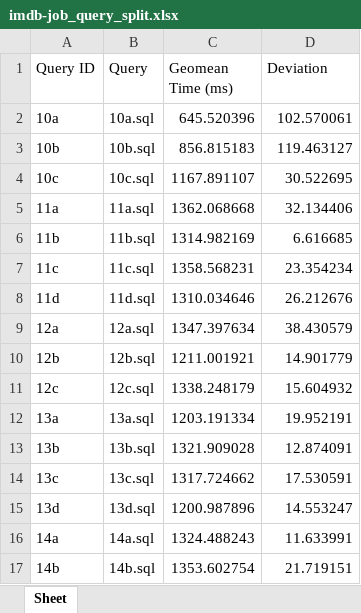
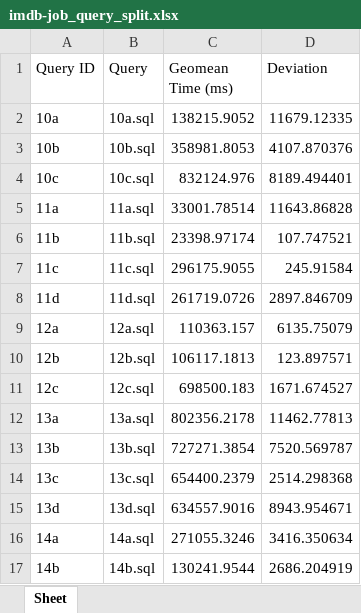
Before and after one commit to PeiMu/QuerySplit, an Excel workbook: imdb-job_query_split.xlsx, sheet Sheet, drawn as a sheet; only a part is shown; values as stored, in another font and other column widths than the file's, no borders; the diff covers the shown part only; the diff names each change by its address in the sheet, - before the commit and + after, or states it on an @@ line.

Commit message:
upload xlsx

```diff
--- a/imdb-job_query_split.xlsx (sheet Sheet)
+++ b/imdb-job_query_split.xlsx (sheet Sheet)
-C2 (Geomean Time (ms)): 645.520396
+C2 (Geomean Time (ms)): 138215.9052
-D2 (Deviation): 102.570061
+D2 (Deviation): 11679.12335
-C3 (Geomean Time (ms)): 856.815183
+C3 (Geomean Time (ms)): 358981.8053
-D3 (Deviation): 119.463127
+D3 (Deviation): 4107.870376
-C4 (Geomean Time (ms)): 1167.891107
+C4 (Geomean Time (ms)): 832124.976
-D4 (Deviation): 30.522695
+D4 (Deviation): 8189.494401
-C5 (Geomean Time (ms)): 1362.068668
+C5 (Geomean Time (ms)): 33001.78514
-D5 (Deviation): 32.134406
+D5 (Deviation): 11643.86828
-C6 (Geomean Time (ms)): 1314.982169
+C6 (Geomean Time (ms)): 23398.97174
-D6 (Deviation): 6.616685
+D6 (Deviation): 107.747521
-C7 (Geomean Time (ms)): 1358.568231
+C7 (Geomean Time (ms)): 296175.9055
-D7 (Deviation): 23.354234
+D7 (Deviation): 245.91584
-C8 (Geomean Time (ms)): 1310.034646
+C8 (Geomean Time (ms)): 261719.0726
-D8 (Deviation): 26.212676
+D8 (Deviation): 2897.846709
-C9 (Geomean Time (ms)): 1347.397634
+C9 (Geomean Time (ms)): 110363.157
-D9 (Deviation): 38.430579
+D9 (Deviation): 6135.75079
-C10 (Geomean Time (ms)): 1211.001921
+C10 (Geomean Time (ms)): 106117.1813
-D10 (Deviation): 14.901779
+D10 (Deviation): 123.897571
-C11 (Geomean Time (ms)): 1338.248179
+C11 (Geomean Time (ms)): 698500.183
-D11 (Deviation): 15.604932
+D11 (Deviation): 1671.674527
-C12 (Geomean Time (ms)): 1203.191334
+C12 (Geomean Time (ms)): 802356.2178
-D12 (Deviation): 19.952191
+D12 (Deviation): 11462.77813
-C13 (Geomean Time (ms)): 1321.909028
+C13 (Geomean Time (ms)): 727271.3854
-D13 (Deviation): 12.874091
+D13 (Deviation): 7520.569787
-C14 (Geomean Time (ms)): 1317.724662
+C14 (Geomean Time (ms)): 654400.2379
-D14 (Deviation): 17.530591
+D14 (Deviation): 2514.298368
-C15 (Geomean Time (ms)): 1200.987896
+C15 (Geomean Time (ms)): 634557.9016
-D15 (Deviation): 14.553247
+D15 (Deviation): 8943.954671
-C16 (Geomean Time (ms)): 1324.488243
+C16 (Geomean Time (ms)): 271055.3246
-D16 (Deviation): 11.633991
+D16 (Deviation): 3416.350634
-C17 (Geomean Time (ms)): 1353.602754
+C17 (Geomean Time (ms)): 130241.9544
-D17 (Deviation): 21.719151
+D17 (Deviation): 2686.204919
```
Also changed, not shown: 194 edited cells elsewhere in this sheet, 5 other files.
